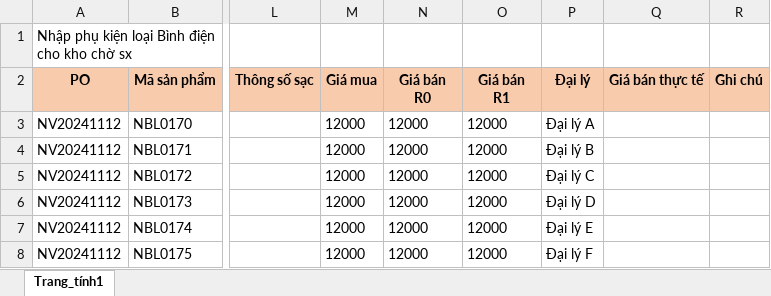
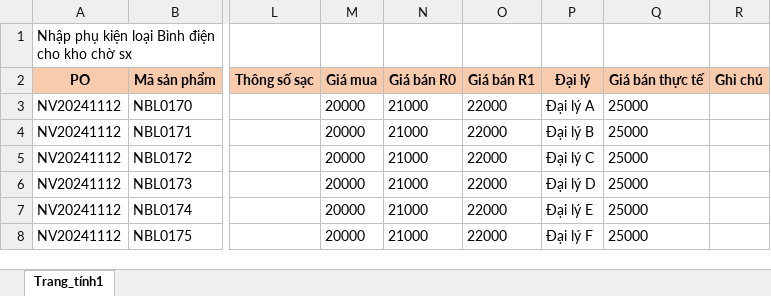
Before and after one commit to huunam662/logistics, an Excel workbook: src/main/resources/report_templates/EXCEL_TO_PRODUCTION_PRODUCT_BATTERY.xlsx, sheet Trang_tính1, drawn as a sheet; only a part is shown, gaps mark what is left out; values as stored, in another font and other column widths than the file's, no borders; ↵ is a line break in a cell; the diff names each change by its address in the sheet, - before the commit and + after, or states it on an @@ line.

```diff
--- a/src/main/resources/report_templates/EXCEL_TO_PRODUCTION_PRODUCT_BATTERY.xlsx (sheet Trang_tính1)
+++ b/src/main/resources/report_templates/EXCEL_TO_PRODUCTION_PRODUCT_BATTERY.xlsx (sheet Trang_tính1)
-N2: Giá bán ↵ R0
+N2: Giá bán R0
-O2: Giá bán ↵ R1
+O2: Giá bán R1
-M3:M8 (Giá mua): 12000
+M3:M8 (Giá mua): 20000
-N3:N8 (Giá bán R0): 12000
+N3:N8 (Giá bán R0): 21000
-O3:O8 (Giá bán R1): 12000
+O3:O8 (Giá bán R1): 22000
-Q3:Q8 (Giá bán thực tế): (empty)
+Q3:Q8 (Giá bán thực tế): 25000
```
Also changed, not shown: src/main/resources/report_templates/EXCEL_TO_PRODUCTION_PRODUCT.xlsx, src/main/resources/report_templates/EXCEL_TO_PRODUCTION_PRODUCT_CHARGER.xlsx, 2 other files.
